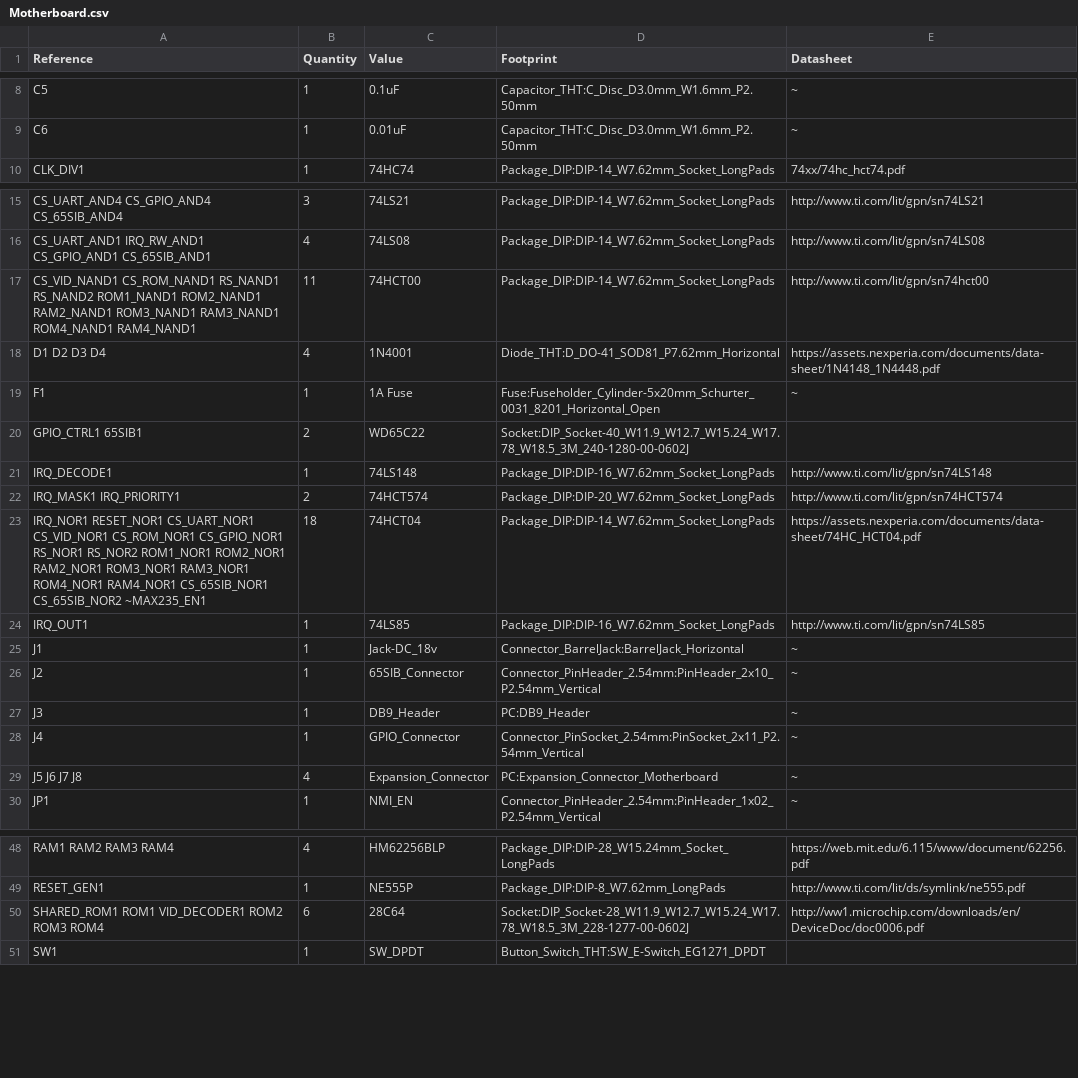
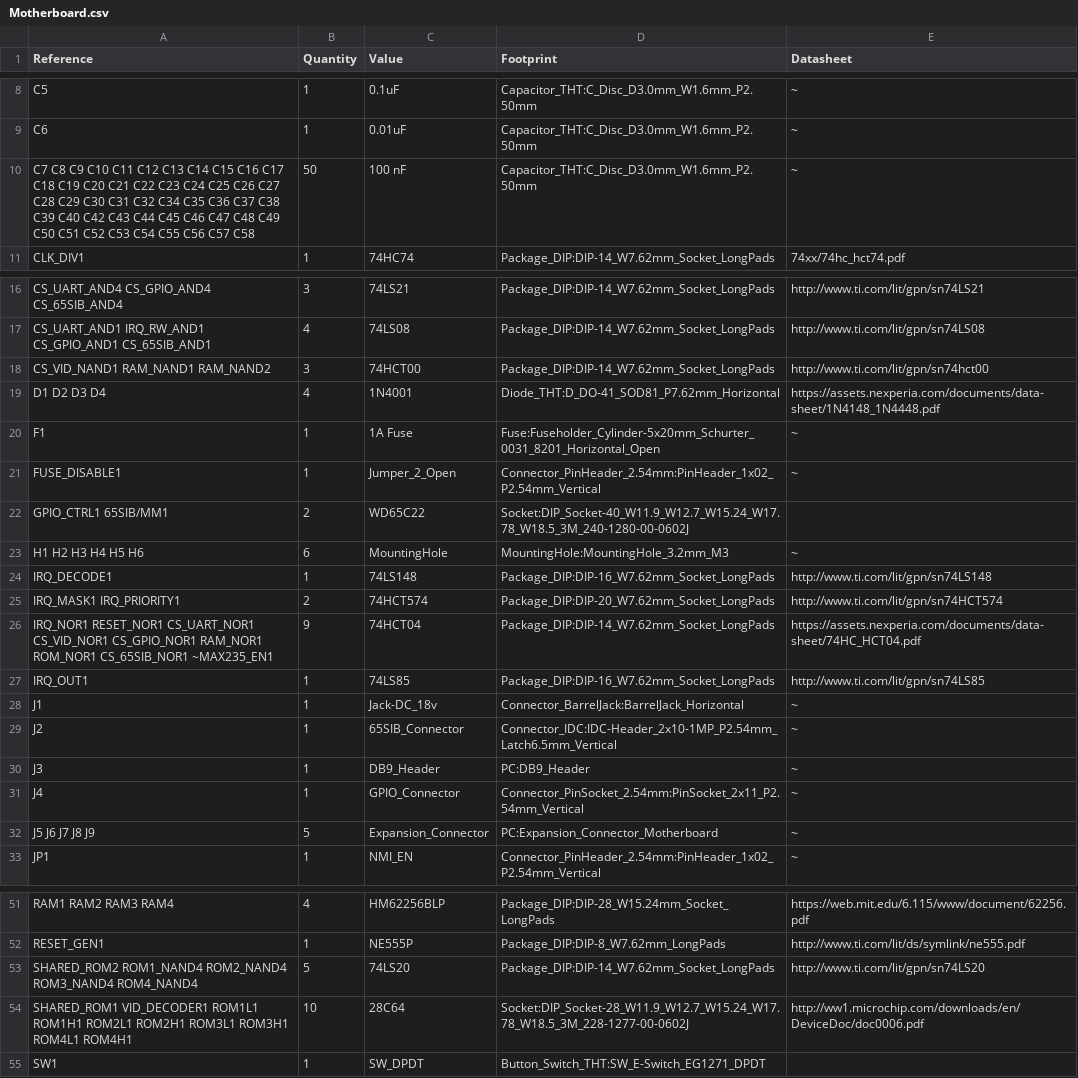
Before and after one commit to WolfNet-Computing/WolfNet-65C02-WBC, a CSV file: Motherboard/Motherboard.csv, drawn as a sheet; only a part is shown, gaps mark what is left out; the diff covers the shown part only.

```diff
--- a/Motherboard/Motherboard.csv
+++ b/Motherboard/Motherboard.csv
@@ -9,2 +9,3 @@ C5 ,1,"0.1uF","Capacitor_THT:C_Disc_D3.0mm_W1.6mm_P2.50mm","~"
 C6 ,1,"0.01uF","Capacitor_THT:C_Disc_D3.0mm_W1.6mm_P2.50mm","~"
+C7 C8 C9 C10 C11 C12 C13 C14 C15 C16 C17 C18 C19 C20 C21 C22 C23 C24 C25 C26 C27 C28 C29 C30 C31 C32 C34 C35 C36 C37 C38 C39 C40 C42 C43 C44 C45 C46 C47 C48 C49 C50 C51 C52 C53 C54 C55 C56 C57 C58 ,50,"100 nF","Capacitor_THT:C_Disc_D3.0mm_W1.6mm_P2.50mm","~"
 CLK_DIV1 ,1,"74HC74","Package_DIP:DIP-14_W7.62mm_Socket_LongPads","74xx/74hc_hct74.pdf"
@@ -16,15 +17,17 @@ CS_UART_AND4 CS_GPIO_AND4 CS_65SIB_AND4 ,3,"74LS21","Package_DIP:DIP-14_W7.62mm_
 CS_UART_AND1 IRQ_RW_AND1 CS_GPIO_AND1 CS_65SIB_AND1 ,4,"74LS08","Package_DIP:DIP-14_W7.62mm_Socket_LongPads","http://www.ti.com/lit/gpn/sn74LS08"
-CS_VID_NAND1 CS_ROM_NAND1 RS_NAND1 RS_NAND2 ROM1_NAND1 ROM2_NAND1 RAM2_NAND1 ROM3_NAND1 RAM3_NAND1 ROM4_NAND1 RAM4_NAND1 ,11,"74HCT00","Package_DIP:DIP-14_W7.62mm_Socket_LongPads","http://www.ti.com/lit/gpn/sn74hct00"
+CS_VID_NAND1 RAM_NAND1 RAM_NAND2 ,3,"74HCT00","Package_DIP:DIP-14_W7.62mm_Socket_LongPads","http://www.ti.com/lit/gpn/sn74hct00"
 D1 D2 D3 D4 ,4,"1N4001","Diode_THT:D_DO-41_SOD81_P7.62mm_Horizontal","https://assets.nexperia.com/documents/data-sheet/1N4148_1N4448.pdf"
 F1 ,1,"1A Fuse","Fuse:Fuseholder_Cylinder-5x20mm_Schurter_0031_8201_Horizontal_Open","~"
-GPIO_CTRL1 65SIB1 ,2,"WD65C22","Socket:DIP_Socket-40_W11.9_W12.7_W15.24_W17.78_W18.5_3M_240-1280-00-0602J",""
+FUSE_DISABLE1 ,1,"Jumper_2_Open","Connector_PinHeader_2.54mm:PinHeader_1x02_P2.54mm_Vertical","~"
+GPIO_CTRL1 65SIB/MM1 ,2,"WD65C22","Socket:DIP_Socket-40_W11.9_W12.7_W15.24_W17.78_W18.5_3M_240-1280-00-0602J",""
+H1 H2 H3 H4 H5 H6 ,6,"MountingHole","MountingHole:MountingHole_3.2mm_M3","~"
 IRQ_DECODE1 ,1,"74LS148","Package_DIP:DIP-16_W7.62mm_Socket_LongPads","http://www.ti.com/lit/gpn/sn74LS148"
 IRQ_MASK1 IRQ_PRIORITY1 ,2,"74HCT574","Package_DIP:DIP-20_W7.62mm_Socket_LongPads","http://www.ti.com/lit/gpn/sn74HCT574"
-IRQ_NOR1 RESET_NOR1 CS_UART_NOR1 CS_VID_NOR1 CS_ROM_NOR1 CS_GPIO_NOR1 RS_NOR1 RS_NOR2 ROM1_NOR1 ROM2_NOR1 RAM2_NOR1 ROM3_NOR1 RAM3_NOR1 ROM4_NOR1 RAM4_NOR1 CS_65SIB_NOR1 CS_65SIB_NOR2 ~MAX235_EN1 ,18,"74HCT04","Package_DIP:DIP-14_W7.62mm_Socket_LongPads","https://assets.nexperia.com/documents/data-sheet/74HC_HCT04.pdf"
+IRQ_NOR1 RESET_NOR1 CS_UART_NOR1 CS_VID_NOR1 CS_GPIO_NOR1 RAM_NOR1 ROM_NOR1 CS_65SIB_NOR1 ~MAX235_EN1 ,9,"74HCT04","Package_DIP:DIP-14_W7.62mm_Socket_LongPads","https://assets.nexperia.com/documents/data-sheet/74HC_HCT04.pdf"
 IRQ_OUT1 ,1,"74LS85","Package_DIP:DIP-16_W7.62mm_Socket_LongPads","http://www.ti.com/lit/gpn/sn74LS85"
 J1 ,1,"Jack-DC_18v","Connector_BarrelJack:BarrelJack_Horizontal","~"
-J2 ,1,"65SIB_Connector","Connector_PinHeader_2.54mm:PinHeader_2x10_P2.54mm_Vertical","~"
+J2 ,1,"65SIB_Connector","Connector_IDC:IDC-Header_2x10-1MP_P2.54mm_Latch6.5mm_Vertical","~"
 J3 ,1,"DB9_Header","PC:DB9_Header"," ~"
 J4 ,1,"GPIO_Connector","Connector_PinSocket_2.54mm:PinSocket_2x11_P2.54mm_Vertical","~"
-J5 J6 J7 J8 ,4,"Expansion_Connector","PC:Expansion_Connector_Motherboard","~"
+J5 J6 J7 J8 J9 ,5,"Expansion_Connector","PC:Expansion_Connector_Motherboard","~"
 JP1 ,1,"NMI_EN","Connector_PinHeader_2.54mm:PinHeader_1x02_P2.54mm_Vertical","~"
@@ -49,3 +52,4 @@ RAM1 RAM2 RAM3 RAM4 ,4,"HM62256BLP","Package_DIP:DIP-28_W15.24mm_Socket_LongPads
 RESET_GEN1 ,1,"NE555P","Package_DIP:DIP-8_W7.62mm_LongPads","http://www.ti.com/lit/ds/symlink/ne555.pdf"
-SHARED_ROM1 ROM1 VID_DECODER1 ROM2 ROM3 ROM4 ,6,"28C64","Socket:DIP_Socket-28_W11.9_W12.7_W15.24_W17.78_W18.5_3M_228-1277-00-0602J","http://ww1.microchip.com/downloads/en/DeviceDoc/doc0006.pdf"
+SHARED_ROM2 ROM1_NAND4 ROM2_NAND4 ROM3_NAND4 ROM4_NAND4 ,5,"74LS20","Package_DIP:DIP-14_W7.62mm_Socket_LongPads","http://www.ti.com/lit/gpn/sn74LS20"
+SHARED_ROM1 VID_DECODER1 ROM1L1 ROM1H1 ROM2L1 ROM2H1 ROM3L1 ROM3H1 ROM4L1 ROM4H1 ,10,"28C64","Socket:DIP_Socket-28_W11.9_W12.7_W15.24_W17.78_W18.5_3M_228-1277-00-0602J","http://ww1.microchip.com/downloads/en/DeviceDoc/doc0006.pdf"
 SW1 ,1,"SW_DPDT","Button_Switch_THT:SW_E-Switch_EG1271_DPDT",""
```
Also changed, not shown: 2 edited cells elsewhere in this file, 6 other files.
